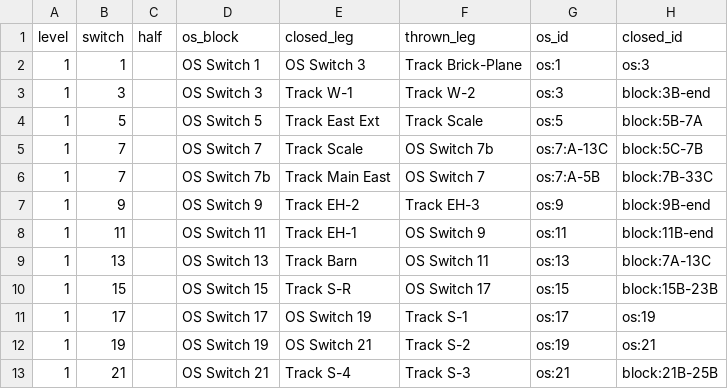
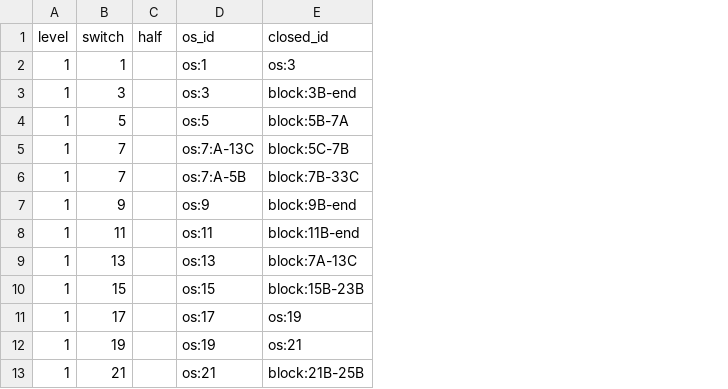
Before and after one commit to lnevo/hart, a CSV file: jmri/layouts/hart/data/switches.csv, drawn as a sheet; only a part is shown; the diff names each change by its address in the sheet, - before the commit and + after, or states it on an @@ line.

```diff
--- a/jmri/layouts/hart/data/switches.csv
+++ b/jmri/layouts/hart/data/switches.csv
-column D (os_block), rows 2-13: OS Switch 1 | OS Switch 3 | OS Switch 5 | OS Switch 7 | OS Switch 7b | OS Switch 9 | OS Switch 11 | OS Switch 13 | OS Switch 15 | OS Switch 17 | OS Switch 19 | OS Switch 21
-column E (closed_leg), rows 2-13: OS Switch 3 | Track W-1 | Track East Ext | Track Scale | Track Main East | Track EH-2 | Track EH-1 | Track Barn | Track S-R | OS Switch 19 | OS Switch 21 | Track S-4
-column F (thrown_leg), rows 2-13: Track Brick-Plane | Track W-2 | Track Scale | OS Switch 7b | OS Switch 7 | Track EH-3 | OS Switch 9 | OS Switch 11 | OS Switch 17 | Track S-1 | Track S-2 | Track S-3
```
Also changed, not shown: jmri/layouts/hart/data/switches.columns.csv, tools/audit/py_sizes.csv, 22 other files.
